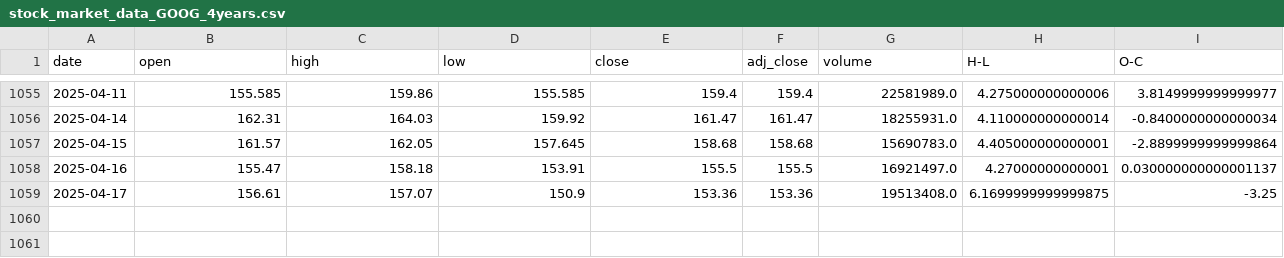
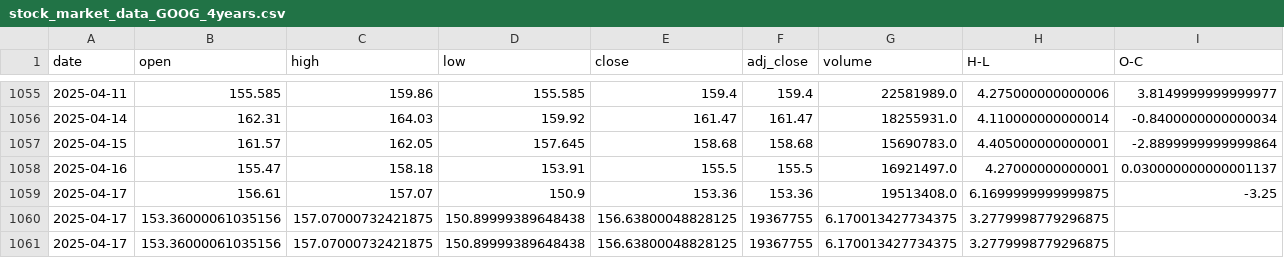
Before and after one commit to Mirudhubasini-RC/Stock-Price-Prediction, a CSV file: src/Pyth/data/stock_market_data_GOOG_4years.csv, drawn as a sheet; only a part is shown, gaps mark what is left out; rows hold the shown columns only; the diff names each change by its address in the sheet, - before the commit and + after, or states it on an @@ line.

Commit message:
Update forecast API response and GOOG market data.

```diff
--- a/src/Pyth/data/stock_market_data_GOOG_4years.csv
+++ b/src/Pyth/data/stock_market_data_GOOG_4years.csv
+row 1060: 2025-04-17 | 153.36000061035156 | 157.07000732421875 | 150.89999389648438 | 156.63800048828125 | 19367755 | 6.170013427734375 | 3.2779998779296875
+row 1061: 2025-04-17 | 153.36000061035156 | 157.07000732421875 | 150.89999389648438 | 156.63800048828125 | 19367755 | 6.170013427734375 | 3.2779998779296875
```
Also changed, not shown: 1 other file.
